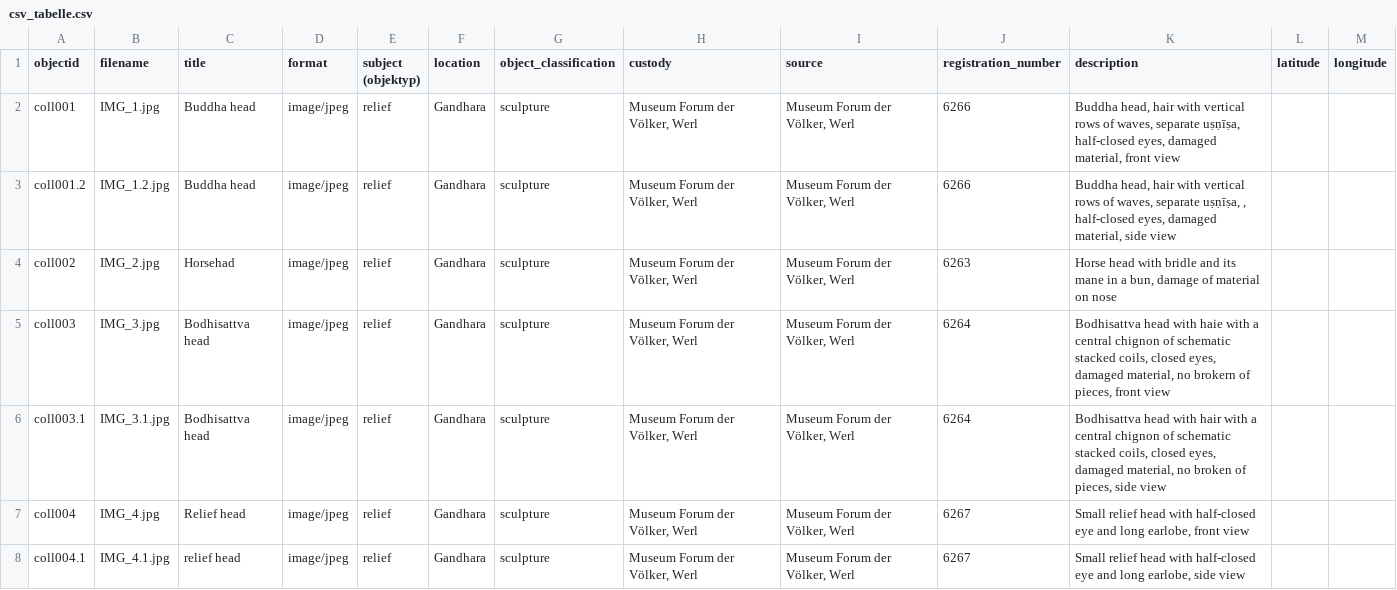
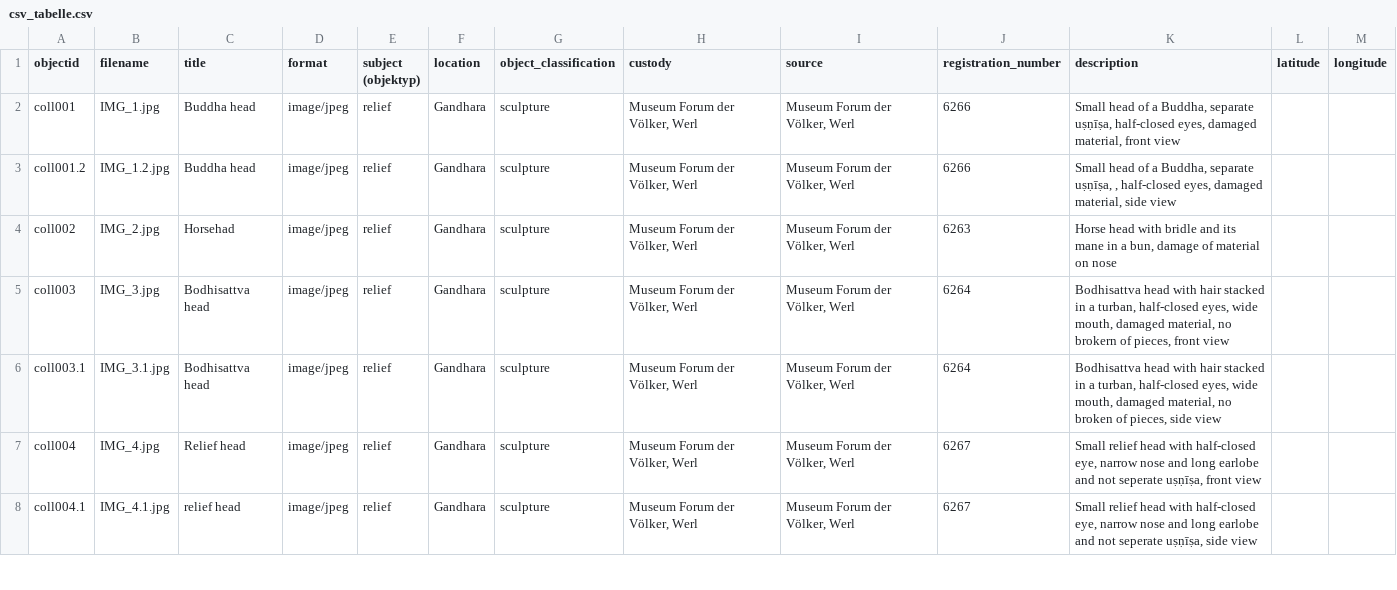
Before and after one commit to melissarogalski/Art-of-Gandhara, a CSV file: _data/csv_tabelle.csv, drawn as a sheet; only a part is shown; the diff covers the shown part only.

Commit message:
Update csv_tabelle.csv
beschreibungen

```diff
--- a/_data/csv_tabelle.csv
+++ b/_data/csv_tabelle.csv
@@ -1,8 +1,8 @@
 "objectid","filename","title","format","subject (objektyp)","location","object_classification","custody","source","registration_number","description","latitude","longitude","","","","","","","","",""
-"coll001","IMG_1.jpg","Buddha head","image/jpeg","relief","Gandhara","sculpture","Museum Forum der Völker, Werl","Museum Forum der Völker, Werl","6266","Buddha head, hair with vertical rows of waves, separate uṣṇīṣa, half-closed eyes, damaged material, front view","","","","","","","","","","",""
-"coll001.2","IMG_1.2.jpg","Buddha head","image/jpeg","relief","Gandhara","sculpture","Museum Forum der Völker, Werl","Museum Forum der Völker, Werl","6266","Buddha head, hair with vertical rows of waves, separate uṣṇīṣa, , half-closed eyes, damaged material, side view","","","","","","","","","","",""
+"coll001","IMG_1.jpg","Buddha head","image/jpeg","relief","Gandhara","sculpture","Museum Forum der Völker, Werl","Museum Forum der Völker, Werl","6266","Small head of a Buddha, separate uṣṇīṣa, half-closed eyes, damaged material, front view","","","","","","","","","","",""
+"coll001.2","IMG_1.2.jpg","Buddha head","image/jpeg","relief","Gandhara","sculpture","Museum Forum der Völker, Werl","Museum Forum der Völker, Werl","6266","Small head of a Buddha, separate uṣṇīṣa, , half-closed eyes, damaged material, side view","","","","","","","","","","",""
 "coll002","IMG_2.jpg","Horsehad","image/jpeg","relief","Gandhara","sculpture","Museum Forum der Völker, Werl","Museum Forum der Völker, Werl","6263","Horse head with bridle and its mane in a bun, damage of material on nose","","","","","","","","","","",""
-"coll003","IMG_3.jpg","Bodhisattva head","image/jpeg","relief","Gandhara","sculpture","Museum Forum der Völker, Werl","Museum Forum der Völker, Werl","6264","Bodhisattva head with haie with a central chignon of schematic stacked coils, closed eyes, damaged material, no brokern of pieces, front view","","","","","","","","","","",""
-"coll003.1","IMG_3.1.jpg","Bodhisattva head","image/jpeg","relief","Gandhara","sculpture","Museum Forum der Völker, Werl","Museum Forum der Völker, Werl","6264","Bodhisattva head with hair with a central chignon of schematic stacked coils, closed eyes, damaged material, no broken of pieces, side view","","","","","","","","","","",""
-"coll004","IMG_4.jpg","Relief head","image/jpeg","relief","Gandhara","sculpture","Museum Forum der Völker, Werl","Museum Forum der Völker, Werl","6267","Small relief head with half-closed eye and long earlobe, front view","","","","","","","","","","",""
-"coll004.1","IMG_4.1.jpg","relief head","image/jpeg","relief","Gandhara","sculpture","Museum Forum der Völker, Werl","Museum Forum der Völker, Werl","6267","Small relief head with half-closed eye and long earlobe, side view","","","","","","","","","","",""
+"coll003","IMG_3.jpg","Bodhisattva head","image/jpeg","relief","Gandhara","sculpture","Museum Forum der Völker, Werl","Museum Forum der Völker, Werl","6264","Bodhisattva head with hair stacked in a turban, half-closed eyes, wide mouth, damaged material, no brokern of pieces, front view","","","","","","","","","","",""
+"coll003.1","IMG_3.1.jpg","Bodhisattva head","image/jpeg","relief","Gandhara","sculpture","Museum Forum der Völker, Werl","Museum Forum der Völker, Werl","6264","Bodhisattva head with hair stacked in a turban, half-closed eyes, wide mouth, damaged material, no broken of pieces, side view","","","","","","","","","","",""
+"coll004","IMG_4.jpg","Relief head","image/jpeg","relief","Gandhara","sculpture","Museum Forum der Völker, Werl","Museum Forum der Völker, Werl","6267","Small relief head with half-closed eye, narrow nose and long earlobe and not seperate uṣṇīṣa, front view","","","","","","","","","","",""
+"coll004.1","IMG_4.1.jpg","relief head","image/jpeg","relief","Gandhara","sculpture","Museum Forum der Völker, Werl","Museum Forum der Völker, Werl","6267","Small relief head with half-closed eye, narrow nose and long earlobe and not seperate uṣṇīṣa, side view","","","","","","","","","","",""
```
Also changed, not shown: 22 edited cells elsewhere in this file.
